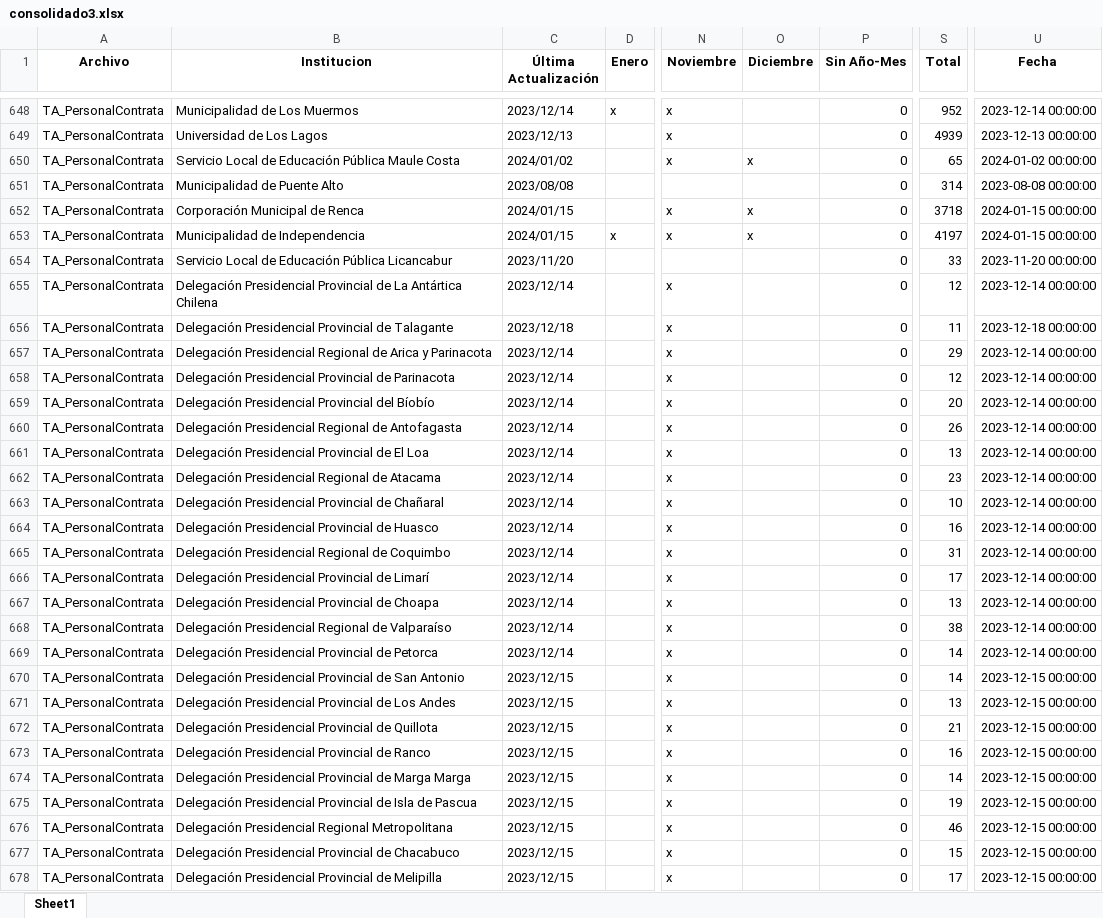
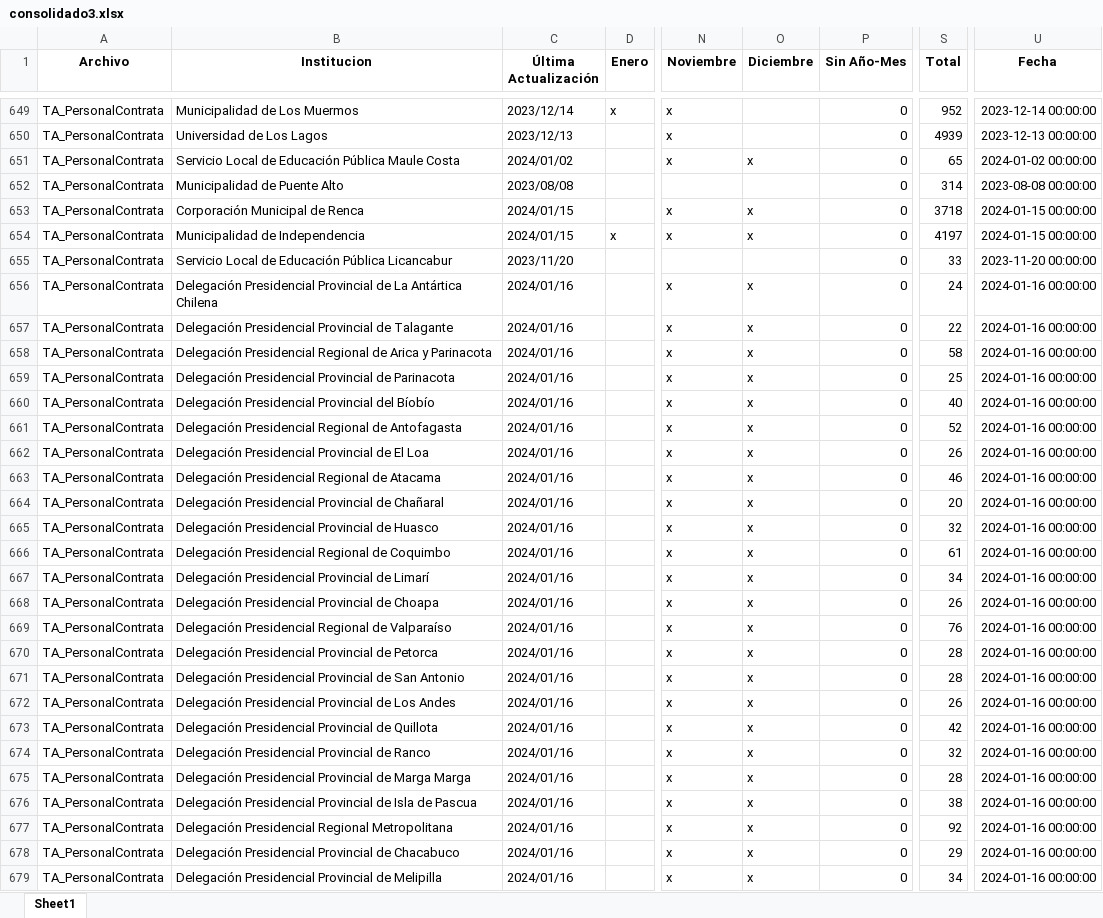
Before and after one commit to Sud-Austral/action_transparencia, an Excel workbook: consolidado3.xlsx, sheet Sheet1, drawn as a sheet; only a part is shown, gaps mark what is left out; values as stored, in another font and other column widths than the file's, no borders; addresses are those after the commit; the diff covers the shown part only; the diff names each change by its address in the sheet, - before the commit and + after, or states it on an @@ line.

```diff
--- a/consolidado3.xlsx (sheet Sheet1)
+++ b/consolidado3.xlsx (sheet Sheet1)
-C656 (Última Actualización): 2023/12/14
+C656 (Última Actualización): 2024/01/16
-O656:O679 (Diciembre): (empty)
+O656:O679 (Diciembre): x
-S656 (Total): 12
+S656 (Total): 24
-U656 (Fecha): 2023-12-14 00:00:00
+U656 (Fecha): 2024-01-16 00:00:00
-C657 (Última Actualización): 2023/12/18
+C657 (Última Actualización): 2024/01/16
-S657 (Total): 11
+S657 (Total): 22
-U657 (Fecha): 2023-12-18 00:00:00
+U657 (Fecha): 2024-01-16 00:00:00
-C658:C670 (Última Actualización): 2023/12/14
+C658:C670 (Última Actualización): 2024/01/16
-S658 (Total): 29
+S658 (Total): 58
-U658:U670 (Fecha): 2023-12-14 00:00:00
+U658:U670 (Fecha): 2024-01-16 00:00:00
-S659 (Total): 12
+S659 (Total): 25
-S660 (Total): 20
+S660 (Total): 40
-S661 (Total): 26
+S661 (Total): 52
-S662 (Total): 13
+S662 (Total): 26
-S663 (Total): 23
+S663 (Total): 46
-S664 (Total): 10
+S664 (Total): 20
-S665 (Total): 16
+S665 (Total): 32
-S666 (Total): 31
+S666 (Total): 61
-S667 (Total): 17
+S667 (Total): 34
-S668 (Total): 13
+S668 (Total): 26
-S669 (Total): 38
+S669 (Total): 76
-S670:S671 (Total): 14
+S670:S671 (Total): 28
-C671:C679 (Última Actualización): 2023/12/15
+C671:C679 (Última Actualización): 2024/01/16
-U671:U679 (Fecha): 2023-12-15 00:00:00
+U671:U679 (Fecha): 2024-01-16 00:00:00
-S672 (Total): 13
+S672 (Total): 26
-S673 (Total): 21
+S673 (Total): 42
-S674 (Total): 16
+S674 (Total): 32
-S675 (Total): 14
+S675 (Total): 28
-S676 (Total): 19
+S676 (Total): 38
-S677 (Total): 46
+S677 (Total): 92
-S678 (Total): 15
+S678 (Total): 29
-S679 (Total): 17
+S679 (Total): 34
```
Also changed, not shown: 4 added rows and 601 edited cells elsewhere in this sheet.
